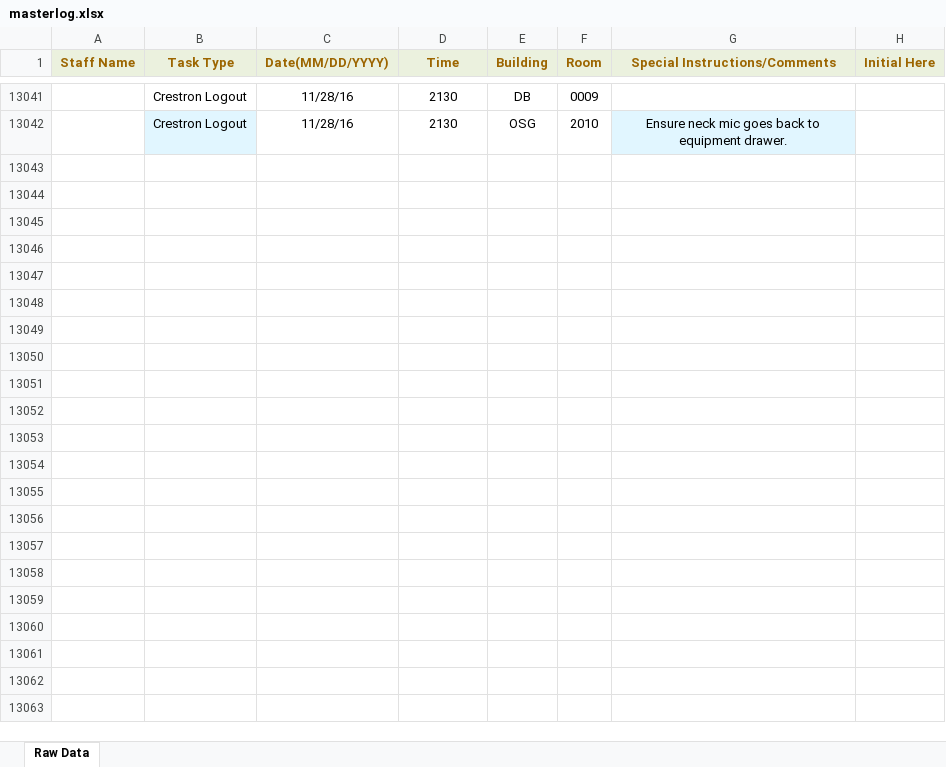
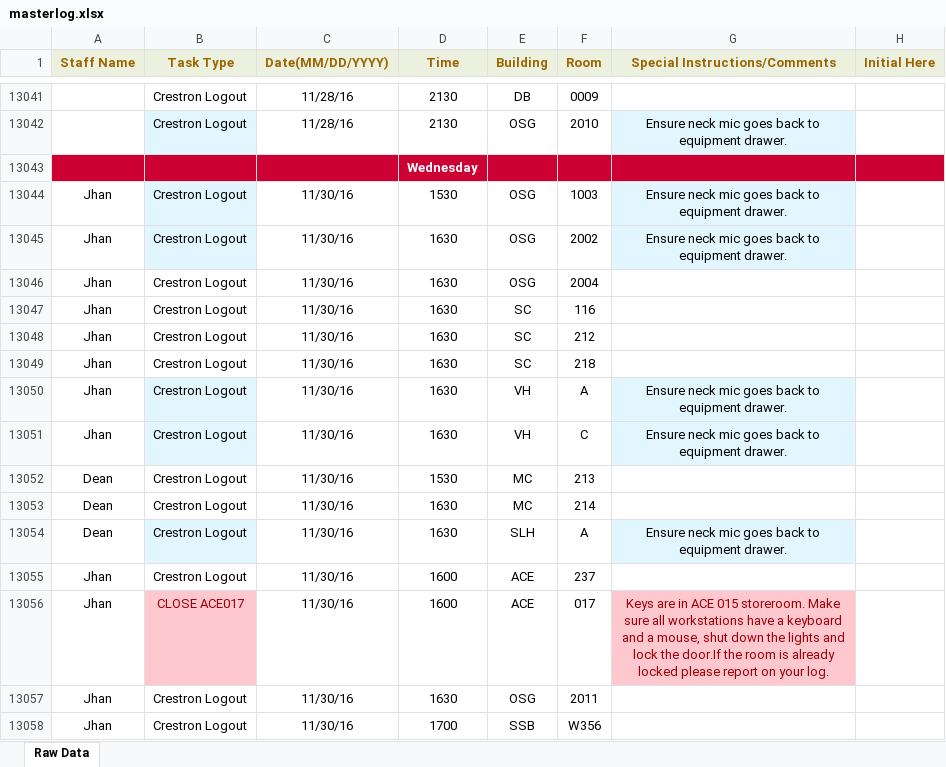
Before and after one commit to jhanperera/ClassOpsLogCreator, an Excel workbook: CLASSOPS/masterlog.xlsx, sheet Raw Data, drawn as a sheet; only a part is shown, gaps mark what is left out; values as stored, in another font and other column widths than the file's, no borders; the diff names each change by its address in the sheet, - before the commit and + after, or states it on an @@ line.

```diff
--- a/CLASSOPS/masterlog.xlsx (sheet Raw Data)
+++ b/CLASSOPS/masterlog.xlsx (sheet Raw Data)
+row 13043:  |  |  | Wednesday
+row 13044: Jhan | Crestron Logout | 11/30/16 | 1530 | OSG | 1003 | Ensure neck mic goes back to equipment drawer.
+row 13045: Jhan | Crestron Logout | 11/30/16 | 1630 | OSG | 2002 | Ensure neck mic goes back to equipment drawer.
+row 13046: Jhan | Crestron Logout | 11/30/16 | 1630 | OSG | 2004
+row 13047: Jhan | Crestron Logout | 11/30/16 | 1630 | SC | 116
+row 13048: Jhan | Crestron Logout | 11/30/16 | 1630 | SC | 212
+row 13049: Jhan | Crestron Logout | 11/30/16 | 1630 | SC | 218
+row 13050: Jhan | Crestron Logout | 11/30/16 | 1630 | VH | A | Ensure neck mic goes back to equipment drawer.
+row 13051: Jhan | Crestron Logout | 11/30/16 | 1630 | VH | C | Ensure neck mic goes back to equipment drawer.
+row 13052: Dean | Crestron Logout | 11/30/16 | 1530 | MC | 213
+row 13053: Dean | Crestron Logout | 11/30/16 | 1630 | MC | 214
+row 13054: Dean | Crestron Logout | 11/30/16 | 1630 | SLH | A | Ensure neck mic goes back to equipment drawer.
+row 13055: Jhan | Crestron Logout | 11/30/16 | 1600 | ACE | 237
+row 13056: Jhan | CLOSE ACE017 | 11/30/16 | 1600 | ACE | 017 | Keys are in ACE 015 storeroom. Make sure all workstations have a keyboard and a mouse, shut down the lights and lock the door.If the room is already locked please report on your log.
+row 13057: Jhan | Crestron Logout | 11/30/16 | 1630 | OSG | 2011
+row 13058: Jhan | Crestron Logout | 11/30/16 | 1700 | SSB | W356
```
Also changed, not shown: CLASSOPS/clo.xlsm, PW/masterlog.xlsx, 5 other files.
